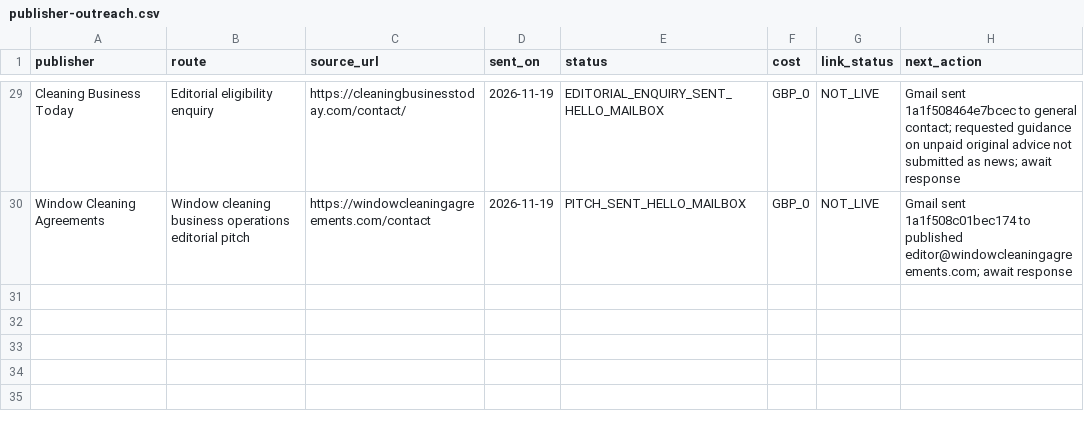
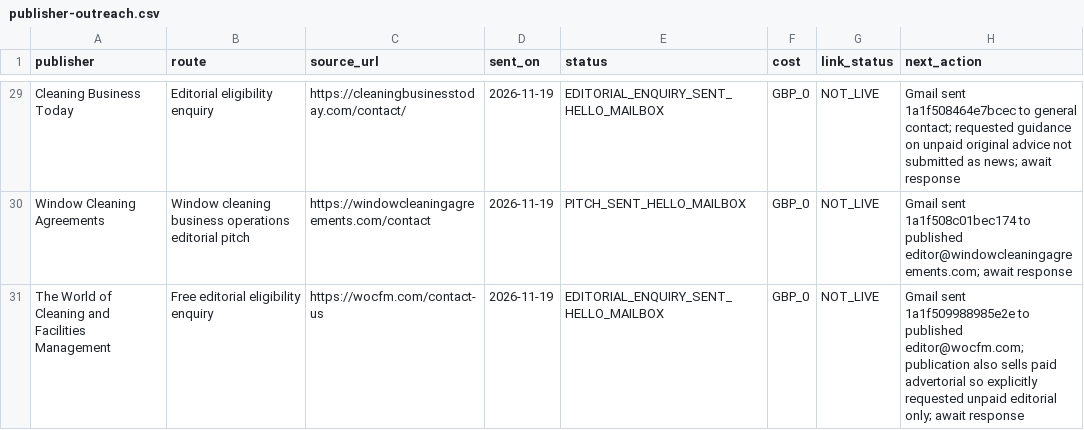
Before and after one commit to carltilbury1978/lmu-backlink-monitor, a CSV file: backlinks/publisher-outreach.csv, drawn as a sheet; only a part is shown, gaps mark what is left out.

Commit message:
Track unpaid editorial enquiry to World of Cleaning and FM

```diff
--- a/backlinks/publisher-outreach.csv
+++ b/backlinks/publisher-outreach.csv
@@ -30 +30,2 @@ Cleaning Business Today,Editorial eligibility enquiry,https://cleaningbusinessto
 Window Cleaning Agreements,Window cleaning business operations editorial pitch,https://windowcleaningagreements.com/contact,2026-11-19,PITCH_SENT_HELLO_MAILBOX,GBP_0,NOT_LIVE,Gmail sent 1a1f508c01bec174 to published editor@windowcleaningagreements.com; await response
+The World of Cleaning and Facilities Management,Free editorial eligibility enquiry,https://wocfm.com/contact-us,2026-11-19,EDITORIAL_ENQUIRY_SENT_HELLO_MAILBOX,GBP_0,NOT_LIVE,Gmail sent 1a1f509988985e2e to published editor@wocfm.com; publication also sells paid advertorial so explicitly requested unpaid editorial only; await response
```
